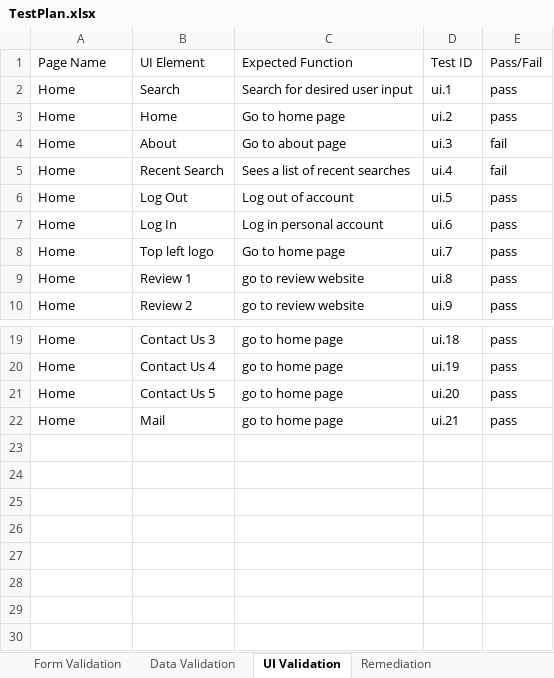
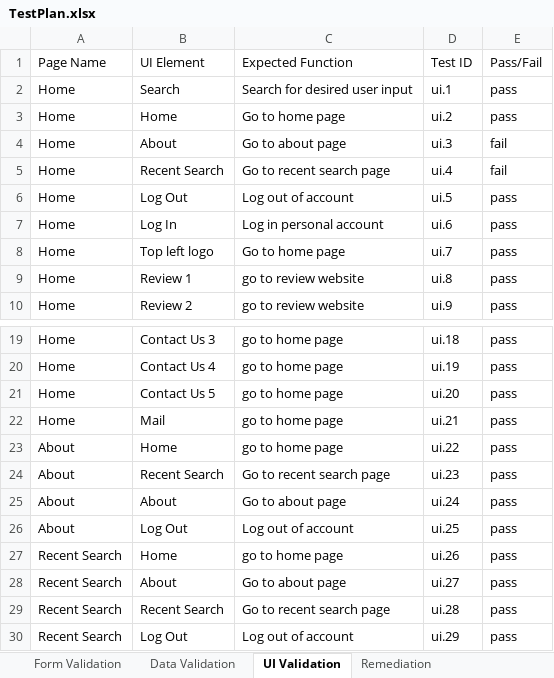
Before and after one commit to cdd004/spotify-playlist-extender, an Excel workbook: documentation/TestPlan.xlsx, sheet UI Validation, drawn as a sheet; only a part is shown, gaps mark what is left out; values as stored, in another font and other column widths than the file's, no borders; the diff names each change by its address in the sheet, - before the commit and + after, or states it on an @@ line.

Commit message:
added more

```diff
--- a/documentation/TestPlan.xlsx (sheet UI Validation)
+++ b/documentation/TestPlan.xlsx (sheet UI Validation)
-C5 (Expected Function): Sees a list of recent searches
+C5 (Expected Function): Go to recent search page
+row 23: About | Home | go to home page | ui.22 | pass
+row 24: About | Recent Search | Go to recent search page | ui.23 | pass
+row 25: About | About | Go to about page | ui.24 | pass
+row 26: About | Log Out | Log out of account | ui.25 | pass
+row 27: Recent Search | Home | go to home page | ui.26 | pass
+row 28: Recent Search | About | Go to about page | ui.27 | pass
+row 29: Recent Search | Recent Search | Go to recent search page | ui.28 | pass
+row 30: Recent Search | Log Out | Log out of account | ui.29 | pass
```
Also changed, not shown: sheet Data Validation, sheet Form Validation.
